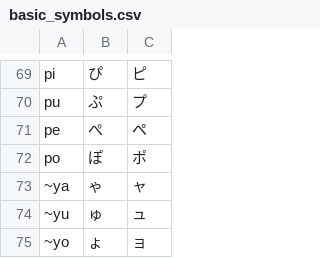
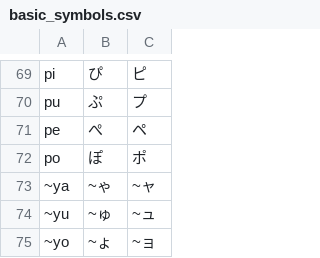
Before and after one commit to Goezs/kanji_with_radicals, a CSV file: basic_symbols.csv, drawn as a sheet; only a part is shown, gaps mark what is left out.

```diff
--- a/basic_symbols.csv
+++ b/basic_symbols.csv
@@ -72,4 +72,4 @@ pe,ぺ,ペ
 po,ぽ,ポ
-~ya,ゃ,ャ
-~yu,ゅ,ュ
-~yo,ょ,ョ
+~ya,~ゃ,~ャ
+~yu,~ゅ,~ュ
+~yo,~ょ,~ョ
```
Also changed, not shown: 1 other file.
